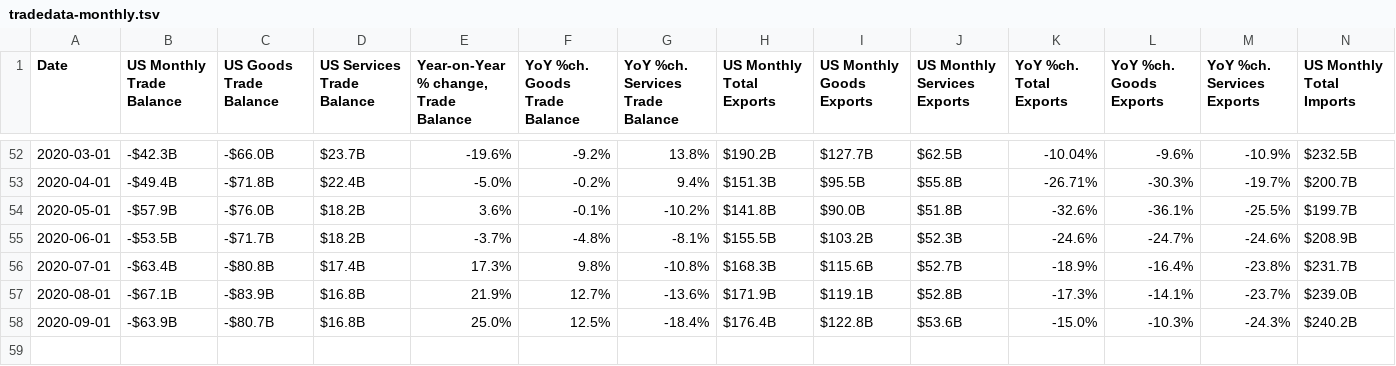
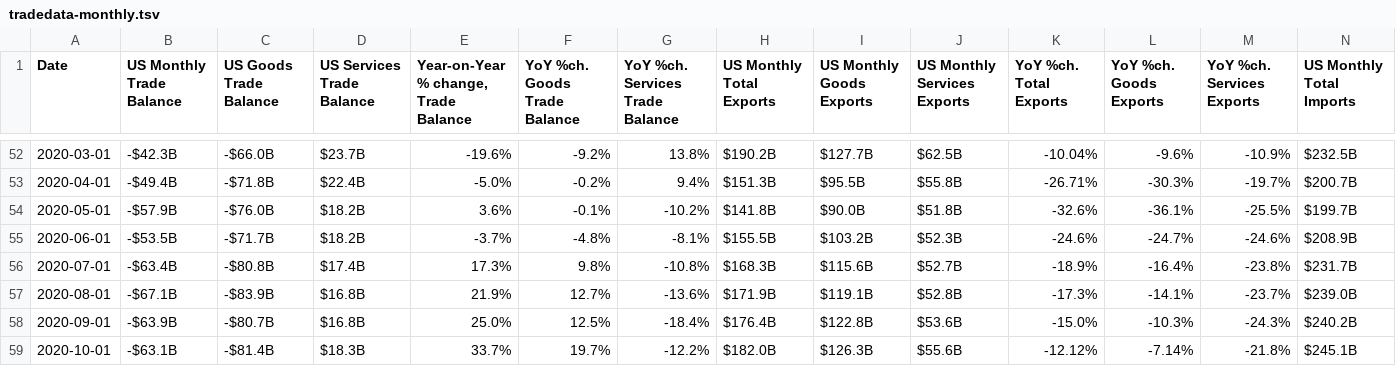
Before and after one commit to prosperousamerica/tradedatabase, a TSV file: data/tradedata-monthly.tsv, drawn as a sheet; only a part is shown, gaps mark what is left out; rows hold the shown columns only; the diff names each change by its address in the sheet, - before the commit and + after, or states it on an @@ line.

```diff
--- a/data/tradedata-monthly.tsv
+++ b/data/tradedata-monthly.tsv
+row 59: 2020-10-01 | -$63.1B | -$81.4B | $18.3B | 33.7% | 19.7% | -12.2% | $182.0B | $126.3B | $55.6B | -12.12% | -7.14% | -21.8% | $245.1B
```
